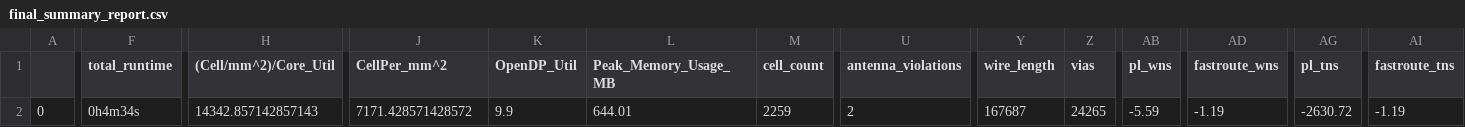
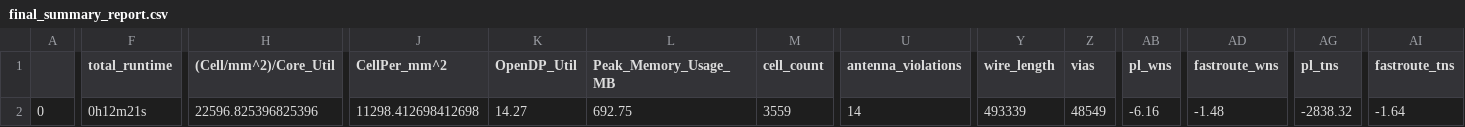
Before and after one commit to dineshannayya/riscduino, a CSV file: signoff/mbist_wrapper/final_summary_report.csv, drawn as a sheet; only a part is shown, gaps mark what is left out; the diff covers the shown part only; the diff names each change by its address in the sheet, - before the commit and + after, or states it on an @@ line.

```diff
--- a/signoff/mbist_wrapper/final_summary_report.csv
+++ b/signoff/mbist_wrapper/final_summary_report.csv
-F2 (total_runtime): 0h4m34s
+F2 (total_runtime): 0h12m21s
-H2 ((Cell/mm^2)/Core_Util): 14342.857142857143
+H2 ((Cell/mm^2)/Core_Util): 22596.825396825396
-J2 (CellPer_mm^2): 7171.428571428572
+J2 (CellPer_mm^2): 11298.412698412698
-K2 (OpenDP_Util): 9.9
+K2 (OpenDP_Util): 14.27
-L2 (Peak_Memory_Usage_MB): 644.01
+L2 (Peak_Memory_Usage_MB): 692.75
-M2 (cell_count): 2259
+M2 (cell_count): 3559
-U2 (antenna_violations): 2
+U2 (antenna_violations): 14
-Y2 (wire_length): 167687
+Y2 (wire_length): 493339
-Z2 (vias): 24265
+Z2 (vias): 48549
-AB2 (pl_wns): -5.59
+AB2 (pl_wns): -6.16
-AD2 (fastroute_wns): -1.19
+AD2 (fastroute_wns): -1.48
-AG2 (pl_tns): -2630.72
+AG2 (pl_tns): -2838.32
-AI2 (fastroute_tns): -1.19
+AI2 (fastroute_tns): -1.64
```
Also changed, not shown: 13 edited cells elsewhere in this file, signoff/pinmux/final_summary_report.csv, signoff/qspim/final_summary_report.csv, 17 other files.
